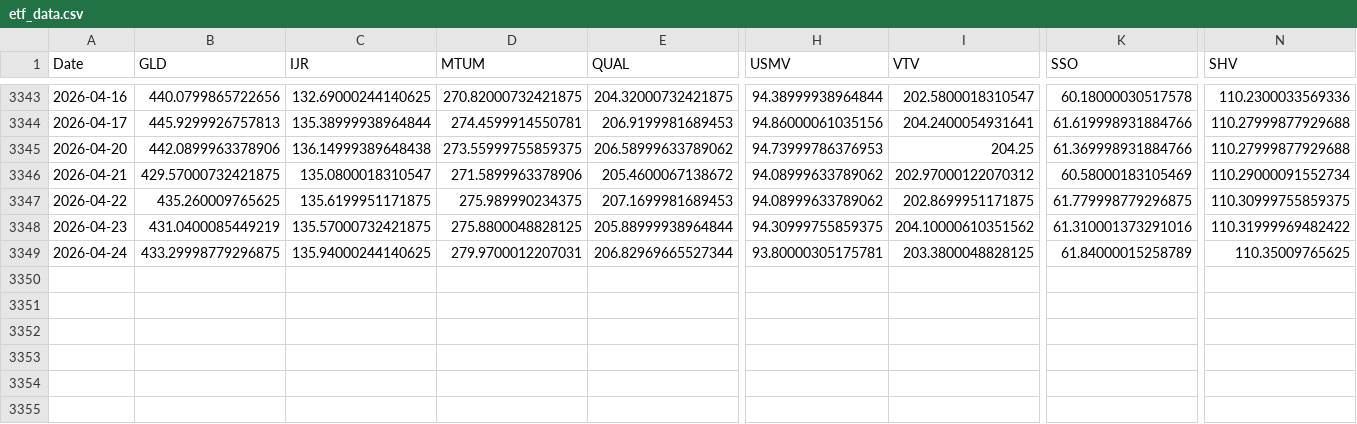
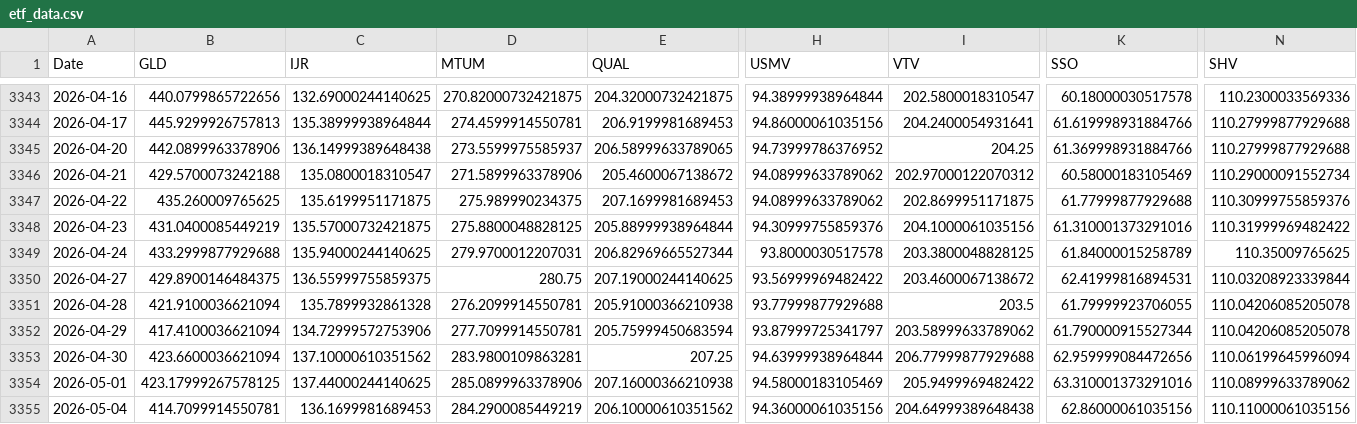
Before and after one commit to pramod-thaz/dynamic-factor-allocation, a CSV file: data/etf_data.csv, drawn as a sheet; only a part is shown, gaps mark what is left out; rows hold the shown columns only; the diff names each change by its address in the sheet, - before the commit and + after, or states it on an @@ line.

```diff
--- a/data/etf_data.csv
+++ b/data/etf_data.csv
-D3345 (MTUM): 273.55999755859375
+D3345 (MTUM): 273.5599975585937
-E3345 (QUAL): 206.58999633789062
+E3345 (QUAL): 206.58999633789065
-H3345 (USMV): 94.73999786376953
+H3345 (USMV): 94.73999786376952
-B3346 (GLD): 429.57000732421875
+B3346 (GLD): 429.5700073242188
-K3347 (SSO): 61.779998779296875
+K3347 (SSO): 61.77999877929688
-N3347 (SHV): 110.30999755859375
+N3347 (SHV): 110.30999755859376
-H3348 (USMV): 94.30999755859375
+H3348 (USMV): 94.30999755859376
-I3348 (VTV): 204.10000610351562
+I3348 (VTV): 204.1000061035156
-B3349 (GLD): 433.29998779296875
+B3349 (GLD): 433.2999877929688
-H3349 (USMV): 93.80000305175781
+H3349 (USMV): 93.8000030517578
+row 3350: 2026-04-27 | 429.8900146484375 | 136.55999755859375 | 280.75 | 207.19000244140625 | 93.56999969482422 | 203.4600067138672 | 62.41999816894531 | 110.03208923339844
+row 3351: 2026-04-28 | 421.9100036621094 | 135.7899932861328 | 276.2099914550781 | 205.91000366210938 | 93.77999877929688 | 203.5 | 61.79999923706055 | 110.04206085205078
+row 3352: 2026-04-29 | 417.4100036621094 | 134.72999572753906 | 277.7099914550781 | 205.75999450683594 | 93.87999725341797 | 203.58999633789062 | 61.790000915527344 | 110.04206085205078
+row 3353: 2026-04-30 | 423.6600036621094 | 137.10000610351562 | 283.9800109863281 | 207.25 | 94.63999938964844 | 206.77999877929688 | 62.959999084472656 | 110.06199645996094
+row 3354: 2026-05-01 | 423.17999267578125 | 137.44000244140625 | 285.0899963378906 | 207.16000366210938 | 94.58000183105469 | 205.9499969482422 | 63.310001373291016 | 110.08999633789062
+row 3355: 2026-05-04 | 414.7099914550781 | 136.1699981689453 | 284.2900085449219 | 206.10000610351562 | 94.36000061035156 | 204.64999389648438 | 62.86000061035156 | 110.11000061035156
```
Also changed, not shown: 4 other files.
